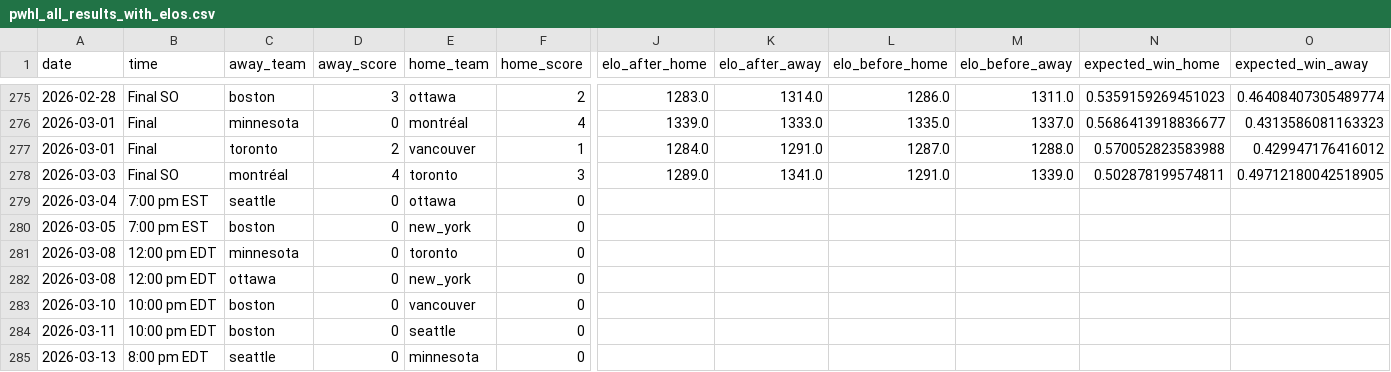
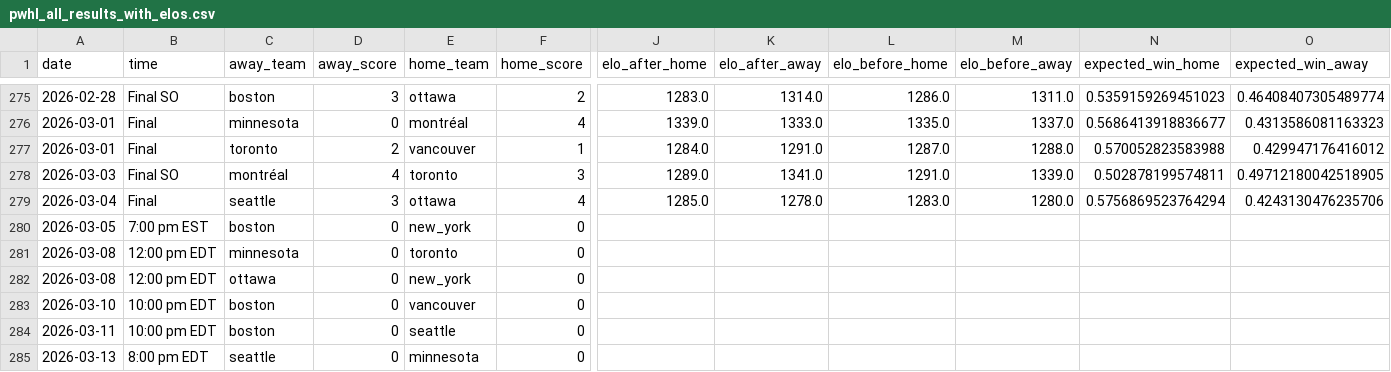
Before and after one commit to ericjohannes/pwhl-elo, a CSV file: data/clean/pwhl_all_results_with_elos.csv, drawn as a sheet; only a part is shown, gaps mark what is left out; the diff names each change by its address in the sheet, - before the commit and + after, or states it on an @@ line.

Commit message:
Latest data: Thu Mar  5 11:03:09 UTC 2026

```diff
--- a/data/clean/pwhl_all_results_with_elos.csv
+++ b/data/clean/pwhl_all_results_with_elos.csv
-B279 (time): 7:00 pm EST
+B279 (time): Final
-D279 (away_score): 0
+D279 (away_score): 3
-F279 (home_score): 0
+F279 (home_score): 4
-J279 (elo_after_home): (empty)
+J279 (elo_after_home): 1285.0
-K279 (elo_after_away): (empty)
+K279 (elo_after_away): 1278.0
-L279 (elo_before_home): (empty)
+L279 (elo_before_home): 1283.0
-M279 (elo_before_away): (empty)
+M279 (elo_before_away): 1280.0
-N279 (expected_win_home): (empty)
+N279 (expected_win_home): 0.5756869523764294
-O279 (expected_win_away): (empty)
+O279 (expected_win_away): 0.4243130476235706
```
Also changed, not shown: data/clean/pwhl_all_results.csv, 7 other files.
